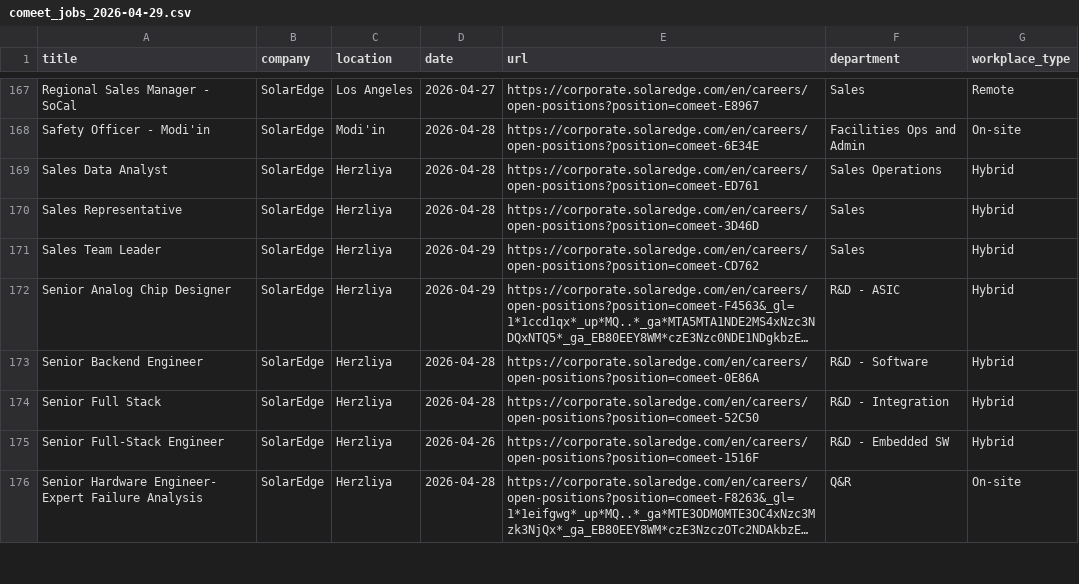
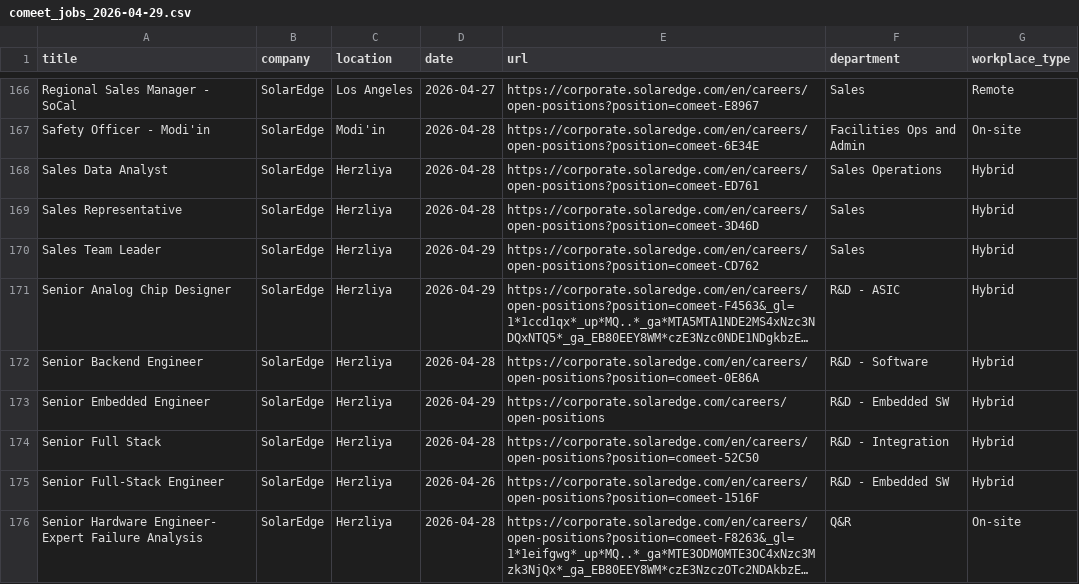
Before and after one commit to Genys30/jobfinder1, a CSV file: comeet_jobs_2026-04-29.csv, drawn as a sheet; only a part is shown, gaps mark what is left out; long unchanged cells end in …; the diff covers the shown part only; the diff names each change by its address in the sheet, - before the commit and + after, or states it on an @@ line.

```diff
--- a/comeet_jobs_2026-04-29.csv
+++ b/comeet_jobs_2026-04-29.csv
+row 173: Senior Embedded Engineer | SolarEdge | Herzliya | 2026-04-29 | https://corporate.solaredge.com/careers/open-positions | R&D - Embedded SW | Hybrid
```
Also changed, not shown: 1 added row, 2 removed rows and 30 edited cells elsewhere in this file, history.csv, 1 other file.
